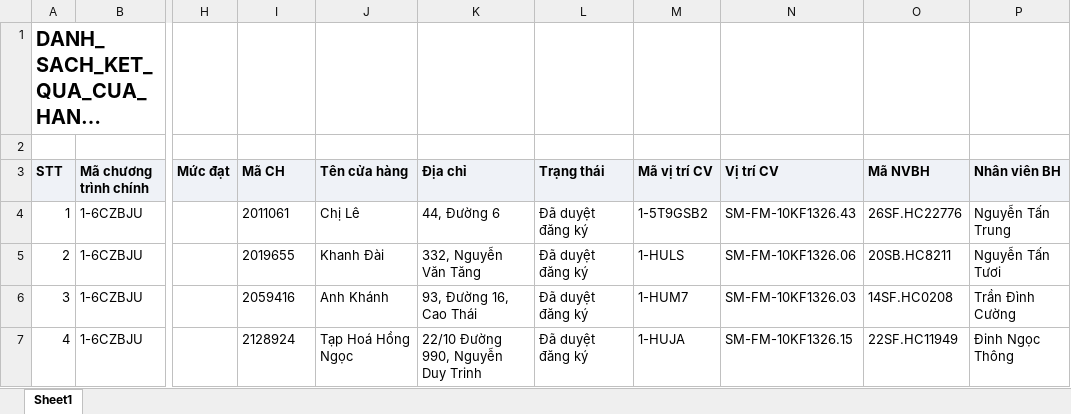
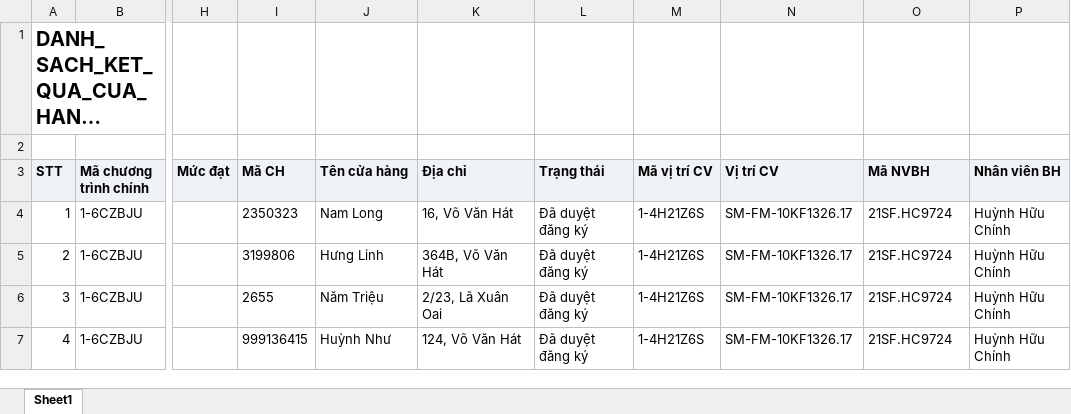
Before and after one commit to Tantt2026/Vyntt_Dashboard, an Excel workbook: data/Thang11/DANH_SACH_KET_QUA_CUA_HANG_THAM_GIA_CHUONG_TRINH.xlsx, sheet Sheet1, drawn as a sheet; only a part is shown, gaps mark what is left out; long unchanged cells end in …; values as stored, in another font and other column widths than the file's, no borders; the diff covers the shown part only; the diff names each change by its address in the sheet, - before the commit and + after, or states it on an @@ line.

```diff
--- a/data/Thang11/DANH_SACH_KET_QUA_CUA_HANG_THAM_GIA_CHUONG_TRINH.xlsx (sheet Sheet1)
+++ b/data/Thang11/DANH_SACH_KET_QUA_CUA_HANG_THAM_GIA_CHUONG_TRINH.xlsx (sheet Sheet1)
-I4 (Mã CH): 2011061
+I4 (Mã CH): 2350323
-J4 (Tên cửa hàng): Chị Lê
+J4 (Tên cửa hàng): Nam Long
-K4 (Địa chỉ): 44, Đường 6
+K4 (Địa chỉ): 16, Võ Văn Hát
-M4 (Mã vị trí CV): 1-5T9GSB2
+M4 (Mã vị trí CV): 1-4H21Z6S
-N4 (Vị trí CV): SM-FM-10KF1326.43
+N4 (Vị trí CV): SM-FM-10KF1326.17
-O4 (Mã NVBH): 26SF.HC22776
+O4 (Mã NVBH): 21SF.HC9724
-P4 (Nhân viên BH): Nguyễn Tấn Trung
+P4 (Nhân viên BH): Huỳnh Hữu Chính
-I5 (Mã CH): 2019655
+I5 (Mã CH): 3199806
-J5 (Tên cửa hàng): Khanh Đài
+J5 (Tên cửa hàng): Hưng Linh
-K5 (Địa chỉ): 332, Nguyễn Văn Tăng
+K5 (Địa chỉ): 364B, Võ Văn Hát
-M5 (Mã vị trí CV): 1-HULS
+M5 (Mã vị trí CV): 1-4H21Z6S
-N5 (Vị trí CV): SM-FM-10KF1326.06
+N5 (Vị trí CV): SM-FM-10KF1326.17
-O5 (Mã NVBH): 20SB.HC8211
+O5 (Mã NVBH): 21SF.HC9724
-P5 (Nhân viên BH): Nguyễn Tấn Tươi
+P5 (Nhân viên BH): Huỳnh Hữu Chính
-I6 (Mã CH): 2059416
+I6 (Mã CH): 2655
-J6 (Tên cửa hàng): Anh Khánh
+J6 (Tên cửa hàng): Năm Triệu
-K6 (Địa chỉ): 93, Đường 16, Cao Thái
+K6 (Địa chỉ): 2/23, Lã Xuân Oai
-M6 (Mã vị trí CV): 1-HUM7
+M6 (Mã vị trí CV): 1-4H21Z6S
-N6 (Vị trí CV): SM-FM-10KF1326.03
+N6 (Vị trí CV): SM-FM-10KF1326.17
-O6 (Mã NVBH): 14SF.HC0208
+O6 (Mã NVBH): 21SF.HC9724
-P6 (Nhân viên BH): Trần Đình Cường
+P6 (Nhân viên BH): Huỳnh Hữu Chính
-I7 (Mã CH): 2128924
+I7 (Mã CH): 999136415
-J7 (Tên cửa hàng): Tạp Hoá Hồng Ngọc
+J7 (Tên cửa hàng): Huỳnh Như
-K7 (Địa chỉ): 22/10 Đường 990, Nguyễn Duy Trinh
+K7 (Địa chỉ): 124, Võ Văn Hát
-M7 (Mã vị trí CV): 1-HUJA
+M7 (Mã vị trí CV): 1-4H21Z6S
-N7 (Vị trí CV): SM-FM-10KF1326.15
+N7 (Vị trí CV): SM-FM-10KF1326.17
-O7 (Mã NVBH): 22SF.HC11949
+O7 (Mã NVBH): 21SF.HC9724
-P7 (Nhân viên BH): Đinh Ngọc Thông
+P7 (Nhân viên BH): Huỳnh Hữu Chính
```
Also changed, not shown: 1939 edited cells elsewhere in this sheet, data/Thang11/DanhSachChiTietDonHang.xlsx, data/Thang11/DanhSachLichViengTham.xlsx, 1 other file.
